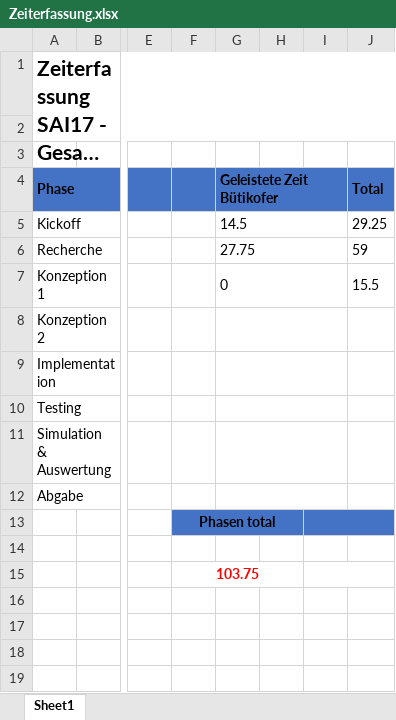
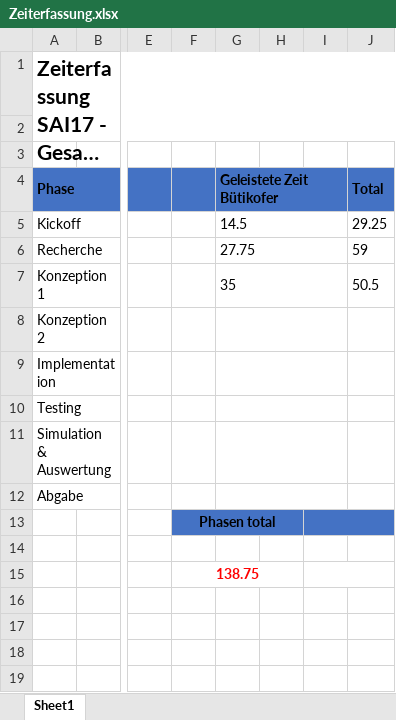
Before and after one commit to lulzzz/Semesterarbeit-HS-2017-2018, an Excel workbook: 01_Projektmanagement/Zeiterfassung.xlsx, sheet Sheet1, drawn as a sheet; only a part is shown, gaps mark what is left out; long unchanged cells end in …; values as stored, in another font and other column widths than the file's, no borders; the diff covers the shown part only; the diff names each change by its address in the sheet, - before the commit and + after, or states it on an @@ line.

```diff
--- a/01_Projektmanagement/Zeiterfassung.xlsx (sheet Sheet1)
+++ b/01_Projektmanagement/Zeiterfassung.xlsx (sheet Sheet1)
-G7 (Geleistete Zeit Bütikofer): 0
+G7 (Geleistete Zeit Bütikofer): 35
-J7 (Total): 15.5
+J7 (Total): 50.5
-F15: 103.75
+F15: 138.75
```
Also changed, not shown: 4 added rows, 4 removed rows, 10 edited cells and merged cells elsewhere in this sheet, ToDoList.xlsx.
